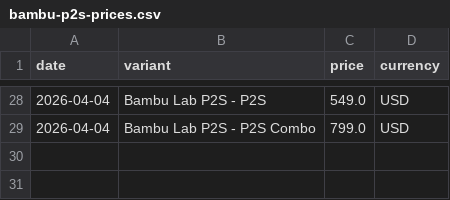
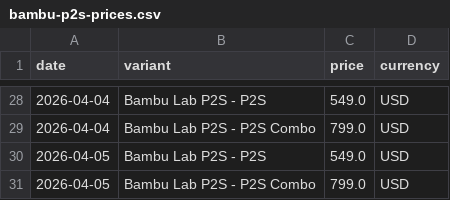
Before and after one commit to coredcon/codex-os, a CSV file: .claude/data/bambu-p2s-prices.csv, drawn as a sheet; only a part is shown, gaps mark what is left out.

```diff
--- a/.claude/data/bambu-p2s-prices.csv
+++ b/.claude/data/bambu-p2s-prices.csv
@@ -29 +29,3 @@ date,variant,price,currency
 2026-04-04,Bambu Lab P2S - P2S Combo,799.0,USD
+2026-04-05,Bambu Lab P2S - P2S,549.0,USD
+2026-04-05,Bambu Lab P2S - P2S Combo,799.0,USD
```
Also changed, not shown: 12 other files.
